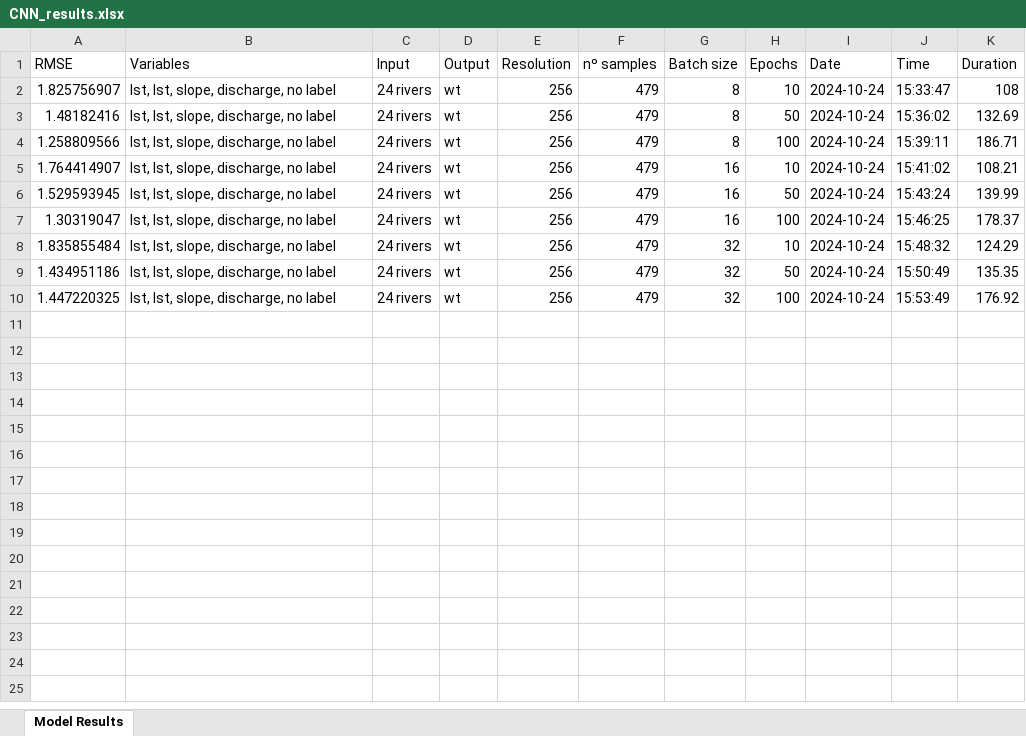
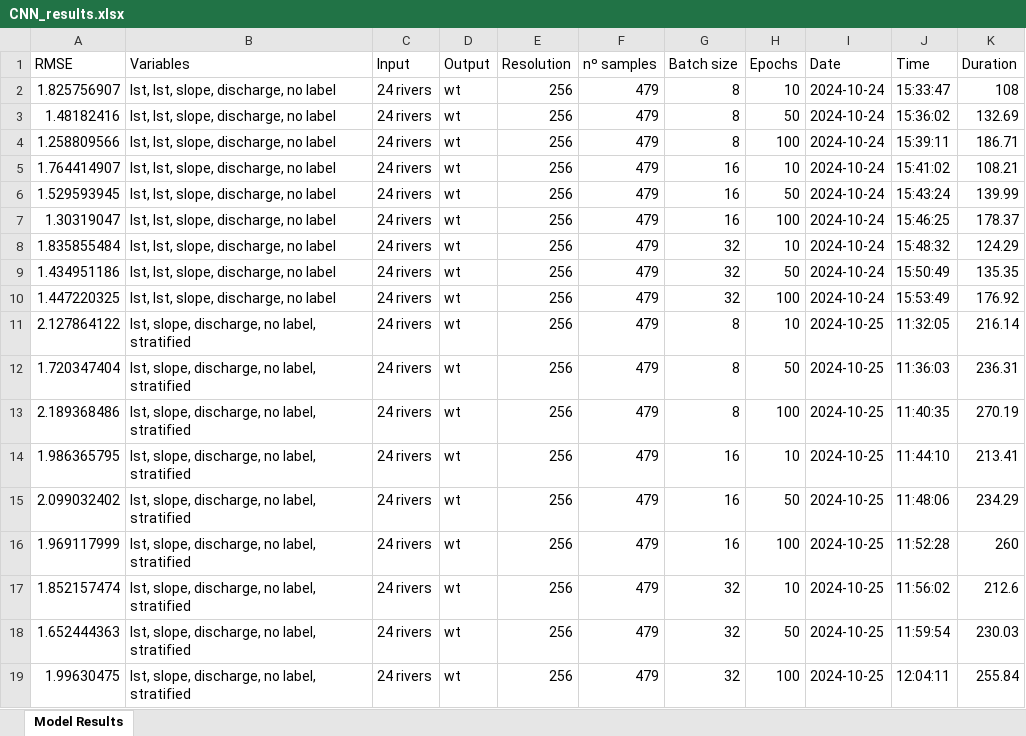
Before and after one commit to ruthparajo/cnn-river-temp-prediction, an Excel workbook: results/CNN_results.xlsx, sheet Model Results, drawn as a sheet; values as stored, in another font and other column widths than the file's, no borders; the diff names each change by its address in the sheet, - before the commit and + after, or states it on an @@ line.

```diff
--- a/results/CNN_results.xlsx (sheet Model Results)
+++ b/results/CNN_results.xlsx (sheet Model Results)
+row 11: 2.127864122 | lst, slope, discharge, no label, stratified | 24 rivers | wt | 256 | 479 | 8 | 10 | 2024-10-25 | 11:32:05 | 216.14
+row 12: 1.720347404 | lst, slope, discharge, no label, stratified | 24 rivers | wt | 256 | 479 | 8 | 50 | 2024-10-25 | 11:36:03 | 236.31
+row 13: 2.189368486 | lst, slope, discharge, no label, stratified | 24 rivers | wt | 256 | 479 | 8 | 100 | 2024-10-25 | 11:40:35 | 270.19
+row 14: 1.986365795 | lst, slope, discharge, no label, stratified | 24 rivers | wt | 256 | 479 | 16 | 10 | 2024-10-25 | 11:44:10 | 213.41
+row 15: 2.099032402 | lst, slope, discharge, no label, stratified | 24 rivers | wt | 256 | 479 | 16 | 50 | 2024-10-25 | 11:48:06 | 234.29
+row 16: 1.969117999 | lst, slope, discharge, no label, stratified | 24 rivers | wt | 256 | 479 | 16 | 100 | 2024-10-25 | 11:52:28 | 260
+row 17: 1.852157474 | lst, slope, discharge, no label, stratified | 24 rivers | wt | 256 | 479 | 32 | 10 | 2024-10-25 | 11:56:02 | 212.6
+row 18: 1.652444363 | lst, slope, discharge, no label, stratified | 24 rivers | wt | 256 | 479 | 32 | 50 | 2024-10-25 | 11:59:54 | 230.03
+row 19: 1.99630475 | lst, slope, discharge, no label, stratified | 24 rivers | wt | 256 | 479 | 32 | 100 | 2024-10-25 | 12:04:11 | 255.84
```
Also changed, not shown: results/UNet_results.xlsx, results/all_results.xlsx, 6 other files.
